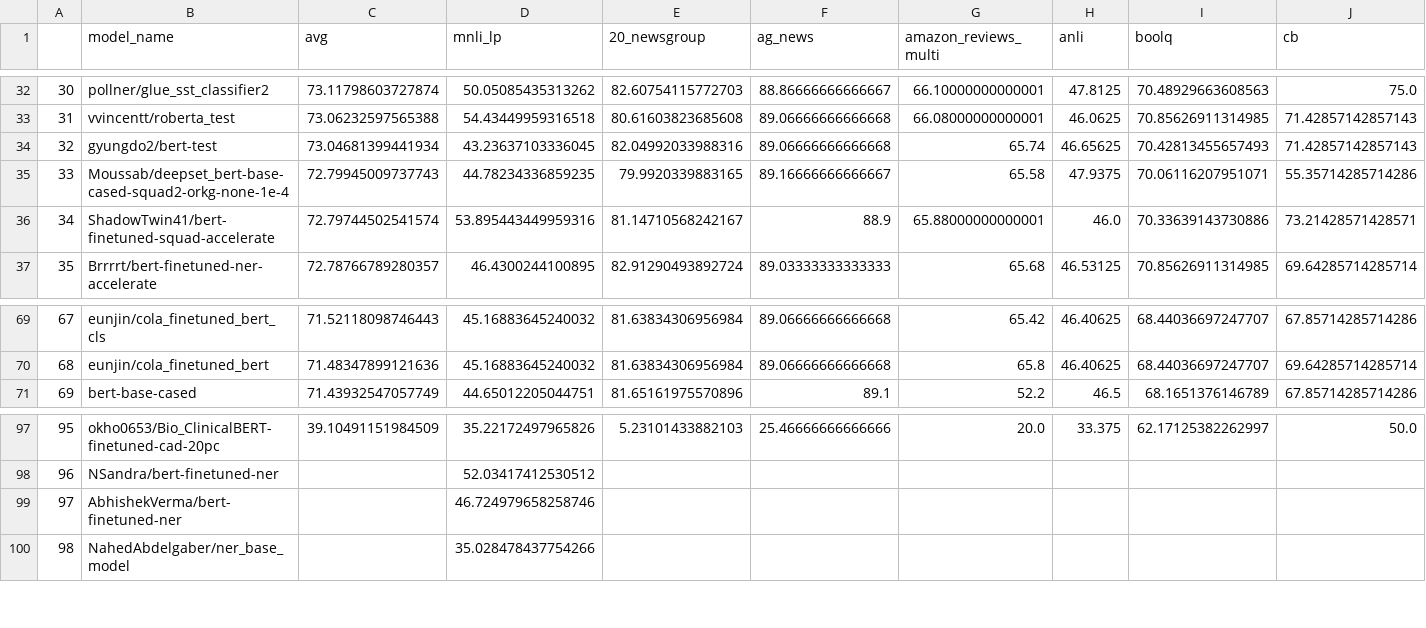
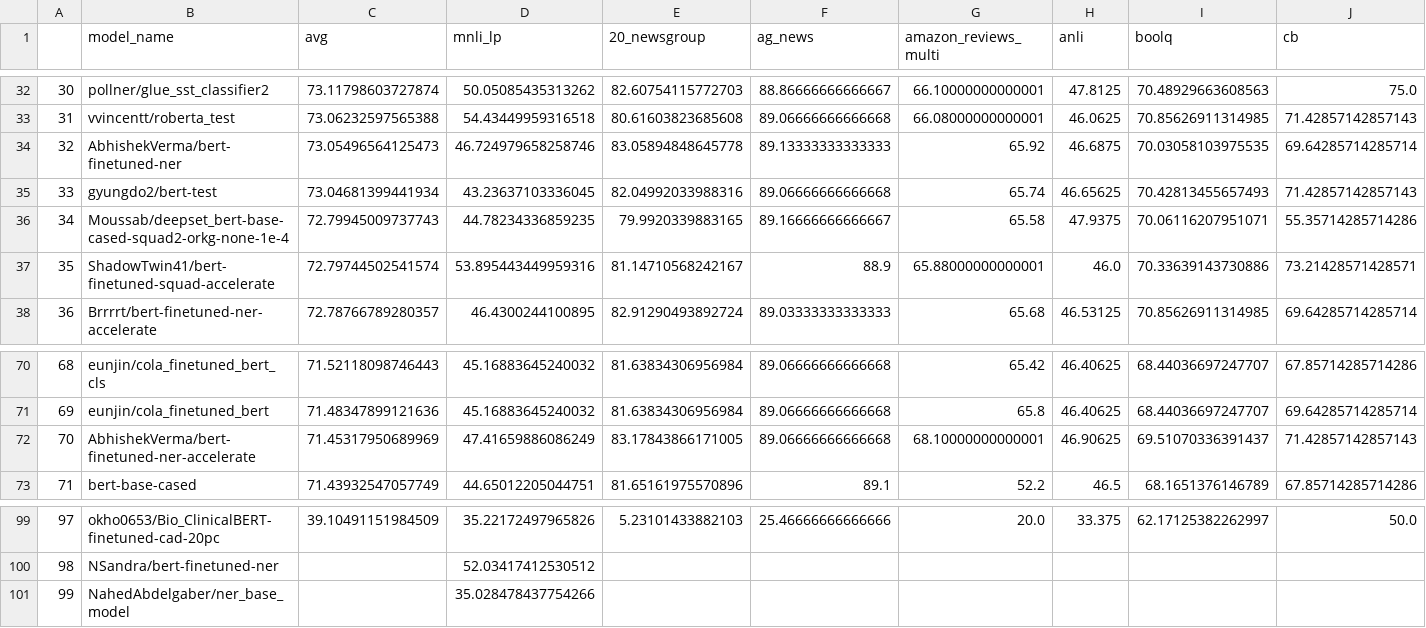
Before and after one commit to IBM/model-recycling, a CSV file: results/bert-base-cased_table.csv, drawn as a sheet; only a part is shown, gaps mark what is left out; removed rows and columns are numbered as before the commit, all else as after; rows hold the shown columns only; the diff names each change by its address in the sheet, - before the commit and + after, or states it on an @@ line.

```diff
--- a/results/bert-base-cased_table.csv
+++ b/results/bert-base-cased_table.csv
+row 34: 32 | AbhishekVerma/bert-finetuned-ner | 73.05496564125473 | 46.724979658258746 | 83.05894848645778 | 89.13333333333333 | 65.92 | 46.6875 | 70.03058103975535 | 69.64285714285714
@@ column A renumbered from row 35 down @@
+row 72: 70 | AbhishekVerma/bert-finetuned-ner-accelerate | 71.45317950689969 | 47.41659886086249 | 83.17843866171005 | 89.06666666666668 | 68.10000000000001 | 46.90625 | 69.51070336391437 | 71.42857142857143
-row 99: 97 | AbhishekVerma/bert-finetuned-ner |  | 46.724979658258746
```
Also changed, not shown: results/bert-base-uncased_table.csv, results/models_tested.csv, 3 other files.
